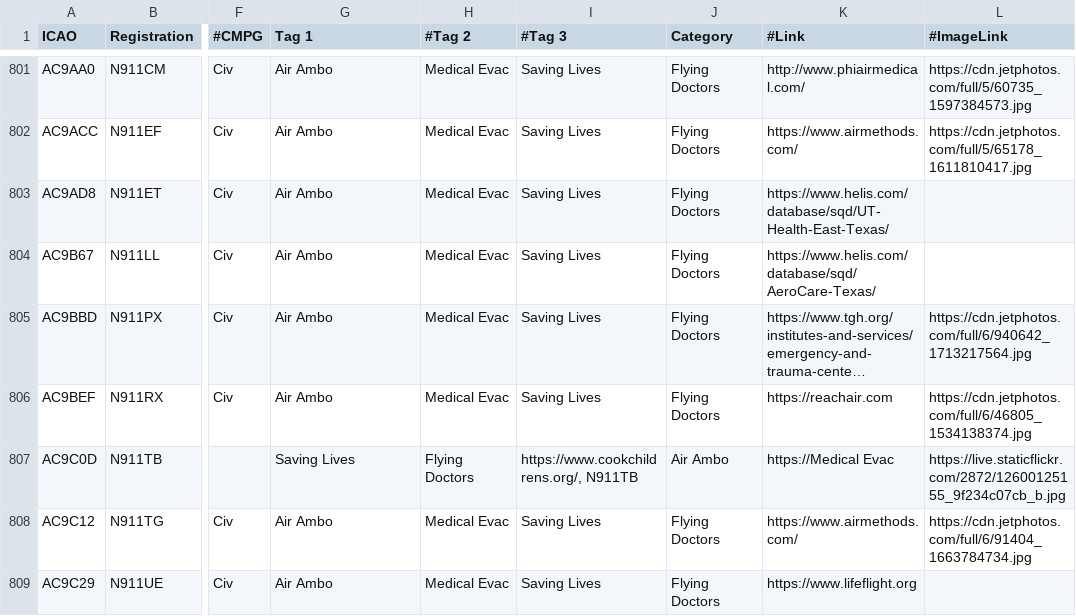
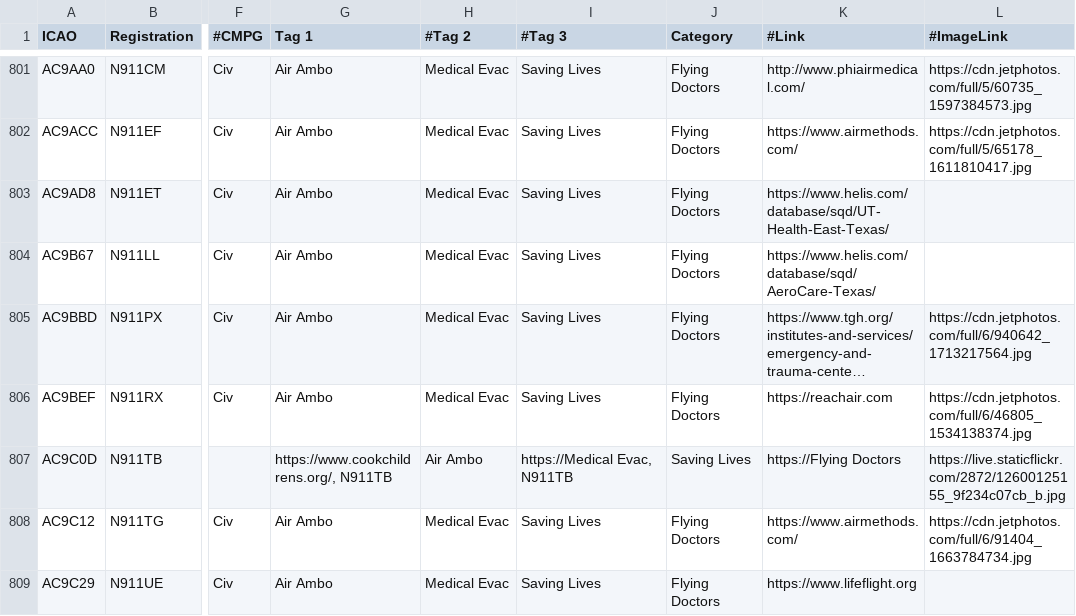
Before and after one commit to djrexishere91/df-adsb-lists, a CSV file: plane-alert-flyingdocs.csv, drawn as a sheet; only a part is shown, gaps mark what is left out; long unchanged cells end in …; the diff names each change by its address in the sheet, - before the commit and + after, or states it on an @@ line.

Commit message:
Upsert AC9C0D -> flyingdocs

```diff
--- a/plane-alert-flyingdocs.csv
+++ b/plane-alert-flyingdocs.csv
-G807 (Tag 1): Saving Lives
+G807 (Tag 1): https://www.cookchildrens.org/, N911TB
-H807 (#Tag 2): Flying Doctors
+H807 (#Tag 2): Air Ambo
-I807 (#Tag 3): https://www.cookchildrens.org/, N911TB
+I807 (#Tag 3): https://Medical Evac, N911TB
-J807 (Category): Air Ambo
+J807 (Category): Saving Lives
-K807 (#Link): https://Medical Evac
+K807 (#Link): https://Flying Doctors
```
